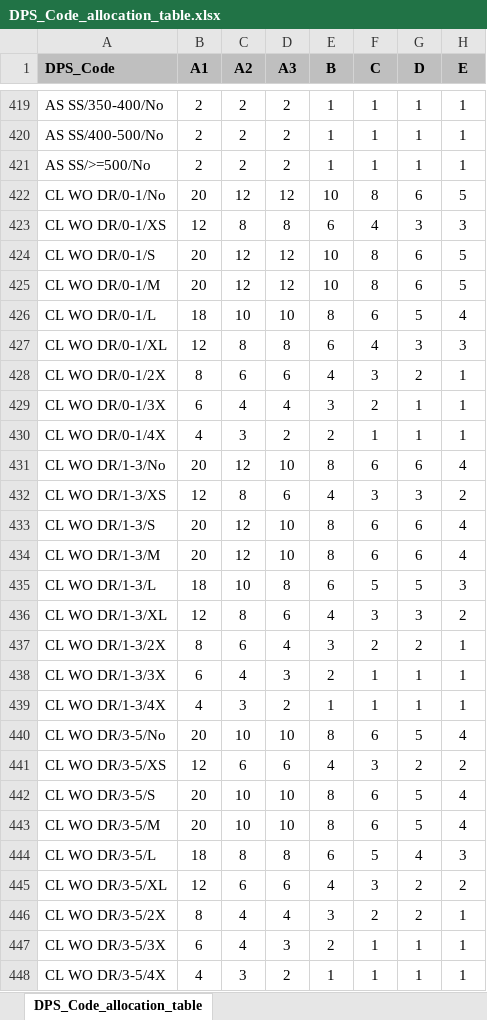
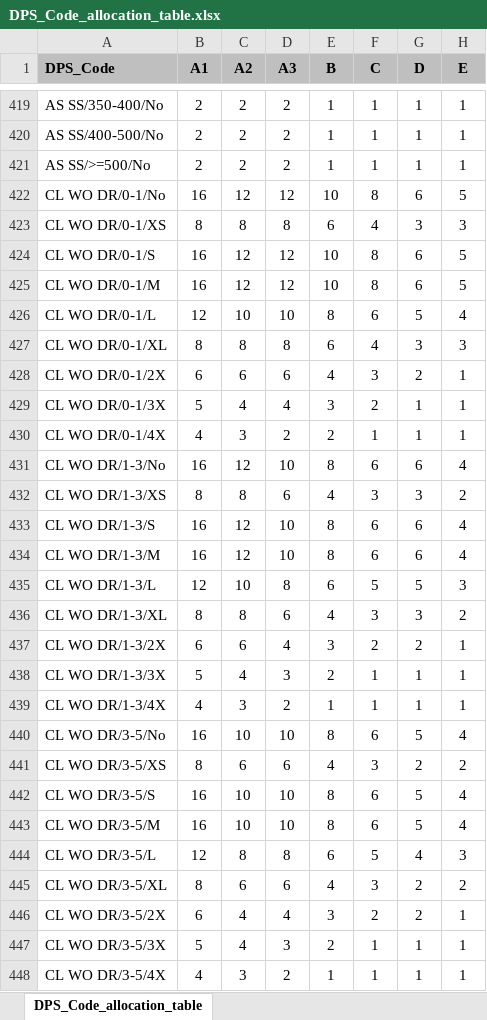
Before and after one commit to Earthboundco/weborder-ai, an Excel workbook: assets/DPS_Code_allocation_table.xlsx, sheet DPS_Code_allocation_table, drawn as a sheet; only a part is shown, gaps mark what is left out; values as stored, in another font and other column widths than the file's, no borders; the diff covers the shown part only; the diff names each change by its address in the sheet, - before the commit and + after, or states it on an @@ line.

```diff
--- a/assets/DPS_Code_allocation_table.xlsx (sheet DPS_Code_allocation_table)
+++ b/assets/DPS_Code_allocation_table.xlsx (sheet DPS_Code_allocation_table)
-B422 (A1): 20
+B422 (A1): 16
-B423 (A1): 12
+B423 (A1): 8
-B424:B425 (A1): 20
+B424:B425 (A1): 16
-B426 (A1): 18
+B426 (A1): 12
-B427 (A1): 12
+B427 (A1): 8
-B428 (A1): 8
+B428 (A1): 6
-B429 (A1): 6
+B429 (A1): 5
-B431 (A1): 20
+B431 (A1): 16
-B432 (A1): 12
+B432 (A1): 8
-B433:B434 (A1): 20
+B433:B434 (A1): 16
-B435 (A1): 18
+B435 (A1): 12
-B436 (A1): 12
+B436 (A1): 8
-B437 (A1): 8
+B437 (A1): 6
-B438 (A1): 6
+B438 (A1): 5
-B440 (A1): 20
+B440 (A1): 16
-B441 (A1): 12
+B441 (A1): 8
-B442:B443 (A1): 20
+B442:B443 (A1): 16
-B444 (A1): 18
+B444 (A1): 12
-B445 (A1): 12
+B445 (A1): 8
-B446 (A1): 8
+B446 (A1): 6
-B447 (A1): 6
+B447 (A1): 5
```
Also changed, not shown: 39 edited cells elsewhere in this sheet, assets/DCS_Pattern.xlsx, assets/Ecommerce_Allocation_Request.xlsx, 7 other files.
